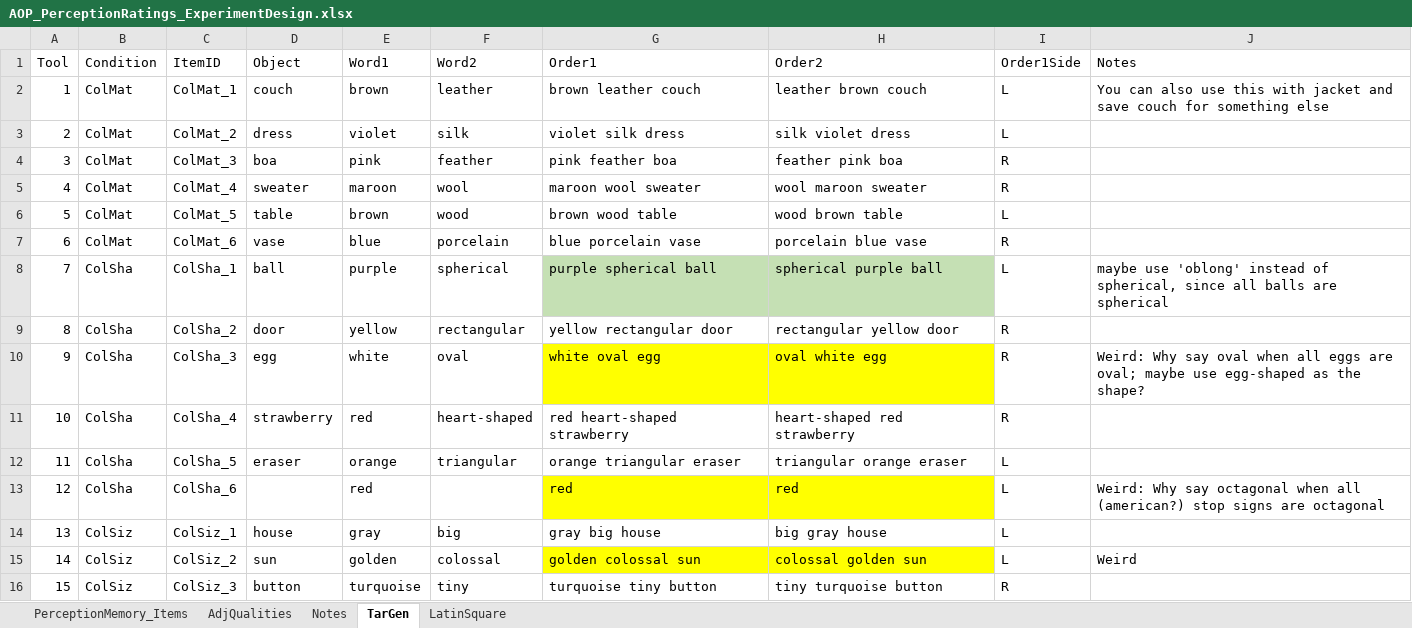
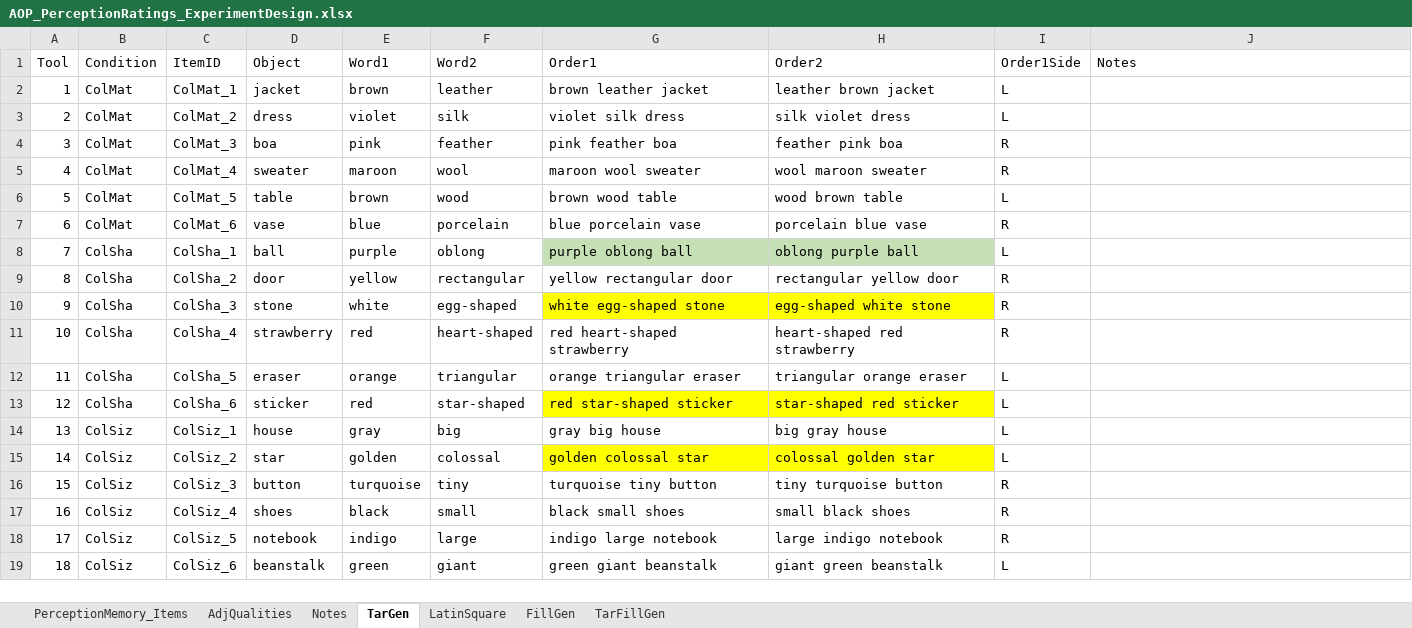
Before and after one commit to monicado/AOP_Perception, an Excel workbook: PerceptionRating/AOP_PerceptionRatings_ExperimentDesign.xlsx, sheet TarGen, drawn as a sheet; only a part is shown; the shorter side is filled out with more unchanged rows; values as stored, in another font and other column widths than the file's, no borders; removed rows and columns are numbered as before the commit, all else as after; the diff covers the shown part only; the diff names each change by its address in the sheet, - before the commit and + after, or states it on an @@ line.

```diff
--- a/PerceptionRating/AOP_PerceptionRatings_ExperimentDesign.xlsx (sheet TarGen)
+++ b/PerceptionRating/AOP_PerceptionRatings_ExperimentDesign.xlsx (sheet TarGen)
+sheet tab: FillGen
+sheet tab: TarFillGen
-D2 (Object): couch
+D2 (Object): jacket
-G2 (Order1): brown leather couch
+G2 (Order1): brown leather jacket
-H2 (Order2): leather brown couch
+H2 (Order2): leather brown jacket
-J2 (Notes): You can also use this with jacket and save couch for something else
+J2 (Notes): (empty)
-F8 (Word2): spherical
+F8 (Word2): oblong
-G8 (Order1): purple spherical ball
+G8 (Order1): purple oblong ball
-H8 (Order2): spherical purple ball
+H8 (Order2): oblong purple ball
-J8 (Notes): maybe use 'oblong' instead of spherical, since all balls are spherical
+J8 (Notes): (empty)
-D10 (Object): egg
+D10 (Object): stone
-F10 (Word2): oval
+F10 (Word2): egg-shaped
-G10 (Order1): white oval egg
+G10 (Order1): white egg-shaped stone
-H10 (Order2): oval white egg
+H10 (Order2): egg-shaped white stone
-J10 (Notes): Weird: Why say oval when all eggs are oval; maybe use egg-shaped as the shape?
+J10 (Notes): (empty)
-row 13: 12 | ColSha | ColSha_6 |  | red |  | red | red | L | Weird: Why say octagonal when all (american?) stop signs are octagonal
+row 13: 12 | ColSha | ColSha_6 | sticker | red | star-shaped | red star-shaped sticker | star-shaped red sticker | L
-D15 (Object): sun
+D15 (Object): star
-G15 (Order1): golden colossal sun
+G15 (Order1): golden colossal star
-H15 (Order2): colossal golden sun
+H15 (Order2): colossal golden star
-J15 (Notes): Weird
+J15 (Notes): (empty)
```
Also changed, not shown: 3 added rows, 19 removed rows and 17 edited cells elsewhere in this sheet, sheet Notes.
